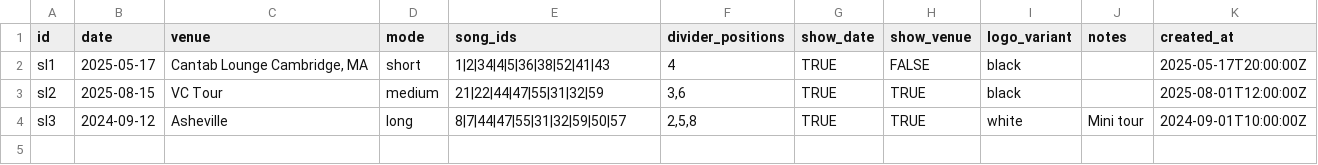
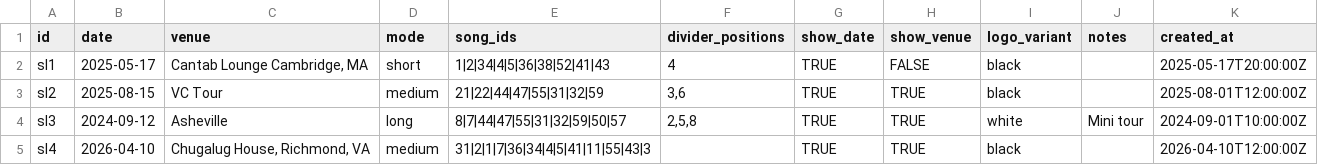
Before and after one commit to evan-murphy/ghost-scorpion-set-builder, a CSV file: sheets-import/setlists.csv, drawn as a sheet; the diff names each change by its address in the sheet, - before the commit and + after, or states it on an @@ line.

```diff
--- a/sheets-import/setlists.csv
+++ b/sheets-import/setlists.csv
+row 5: sl4 | 2026-04-10 | Chugalug House, Richmond, VA | medium | 31|2|1|7|36|34|4|5|41|11|55|43|3 |  | TRUE | TRUE | black |  | 2026-04-10T12:00:00Z
```
Also changed, not shown: 1 other file.
